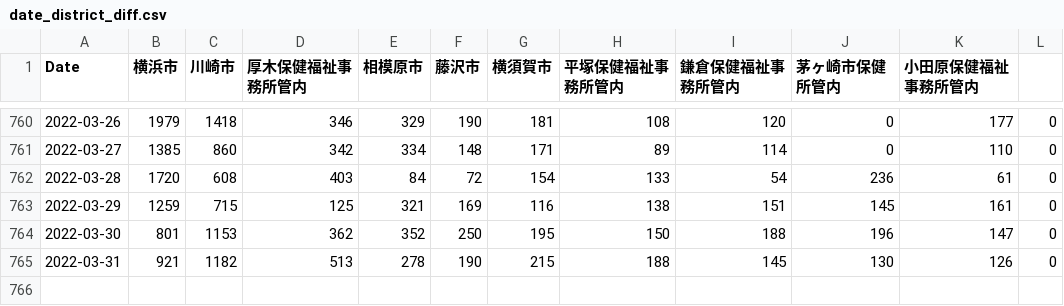
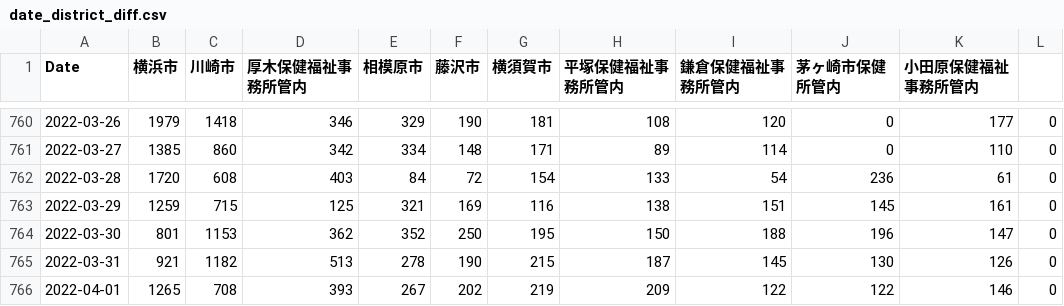
Before and after one commit to mtoyoda/covid19-kanagawa-data, a CSV file: date_district_diff.csv, drawn as a sheet; only a part is shown, gaps mark what is left out.

Commit message:
update data

```diff
--- a/date_district_diff.csv
+++ b/date_district_diff.csv
@@ -764,2 +764,3 @@ Date,横浜市,川崎市,厚木保健福祉事務所管内,相模原市,藤沢
 2022-03-30,801,1153,362,352,250,195,150,188,196,147,0
-2022-03-31,921,1182,513,278,190,215,188,145,130,126,0
+2022-03-31,921,1182,513,278,190,215,187,145,130,126,0
+2022-04-01,1265,708,393,267,202,219,209,122,122,146,0
```
